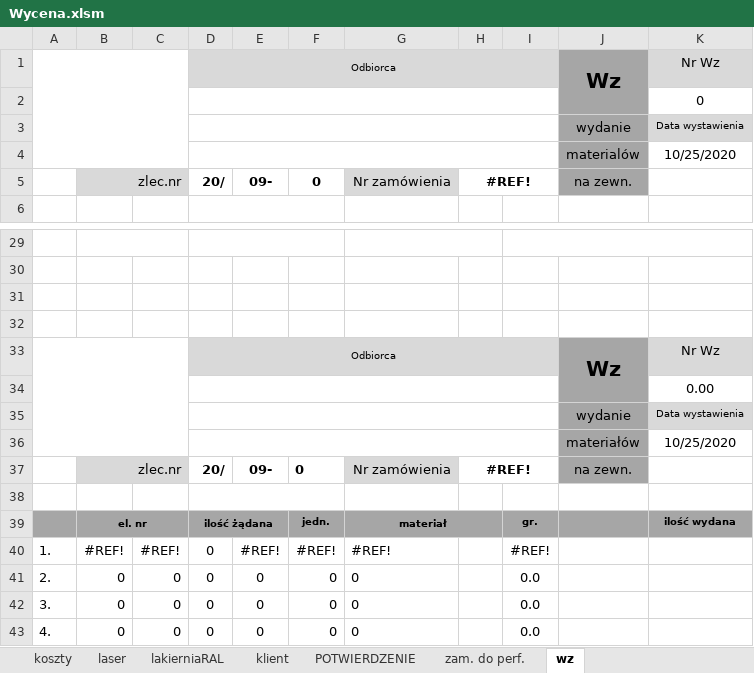
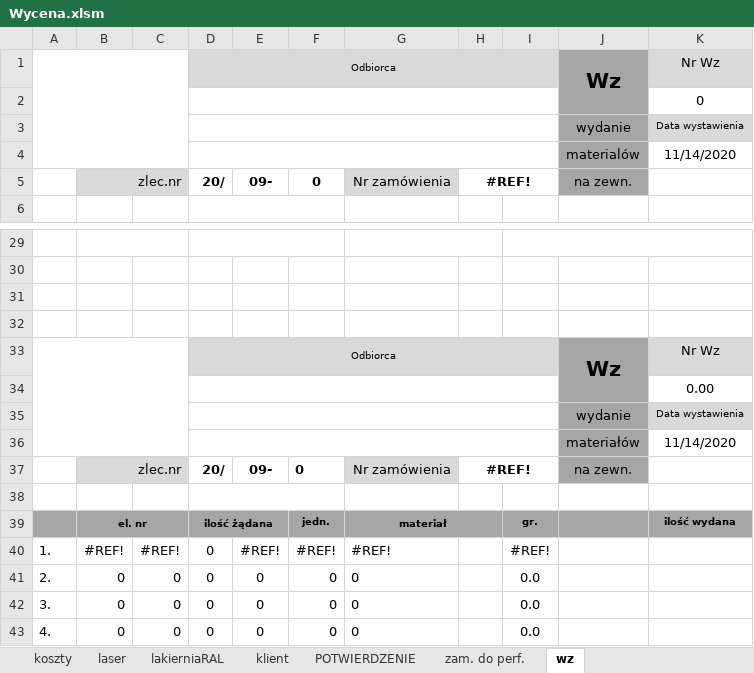
Before and after one commit to hubertbodek/vbaAmir, an Excel workbook: Wycena.xlsm, sheet wz, drawn as a sheet; only a part is shown, gaps mark what is left out; values as stored, in another font and other column widths than the file's, no borders; charts and pictures not drawn; the diff names each change by its address in the sheet, - before the commit and + after, or states it on an @@ line.

```diff
--- a/Wycena.xlsm (sheet wz)
+++ b/Wycena.xlsm (sheet wz)
-K4: 10/25/2020
+K4: 11/14/2020
-K36: 10/25/2020
+K36: 11/14/2020
```
Also changed, not shown: sheet lakierniaRAL, sheet koszty, sheet POTWIERDZENIE, sheet zam. do perf., charts or pictures, 3 other files.
